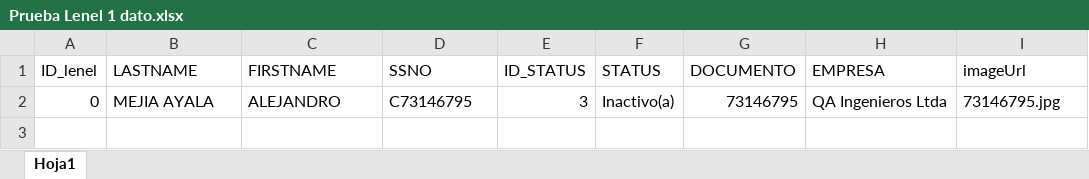
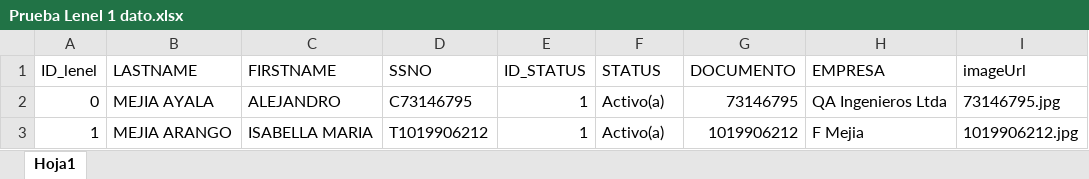
Before and after one commit to gzarate4201/fhir_panel, an Excel workbook: wwwroot/UploadExcel/Prueba Lenel 1 dato.xlsx, sheet Hoja1, drawn as a sheet; values as stored, in another font and other column widths than the file's, no borders; the diff names each change by its address in the sheet, - before the commit and + after, or states it on an @@ line.

Commit message:
Correccion del directorio de imagenes autorizadas

```diff
--- a/wwwroot/UploadExcel/Prueba Lenel 1 dato.xlsx (sheet Hoja1)
+++ b/wwwroot/UploadExcel/Prueba Lenel 1 dato.xlsx (sheet Hoja1)
-E2 (ID_STATUS): 3
+E2 (ID_STATUS): 1
-F2 (STATUS): Inactivo(a)
+F2 (STATUS): Activo(a)
+row 3: 1 | MEJIA ARANGO | ISABELLA MARIA | T1019906212 | 1 | Activo(a) | 1019906212 | F Mejia | 1019906212.jpg
```
Also changed, not shown: 1 other file.
